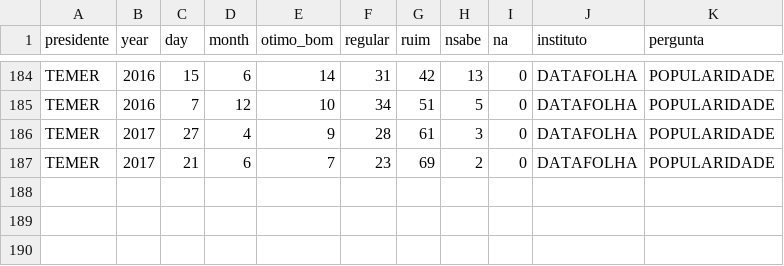
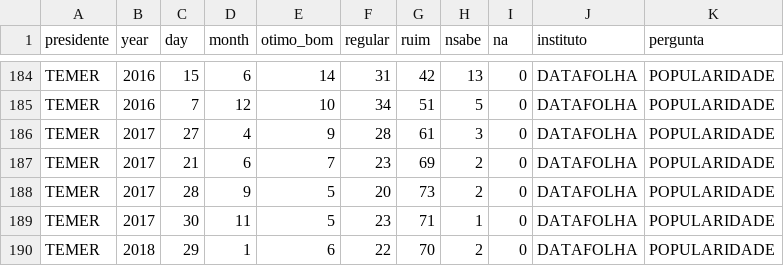
Before and after one commit to gabrielzanlorenssi/presidential_approval, a CSV file: aprovacao.csv, drawn as a sheet; only a part is shown, gaps mark what is left out.

Commit message:
updated data, updated readme, deleted stata do-file

```diff
--- a/aprovacao.csv
+++ b/aprovacao.csv
@@ -187 +187,4 @@ TEMER;2017;27;4;9;28;61;3;0;DATAFOLHA;POPULARIDADE
 TEMER;2017;21;6;7;23;69;2;0;DATAFOLHA;POPULARIDADE
+TEMER;2017;28;9;5;20;73;2;0;DATAFOLHA;POPULARIDADE
+TEMER;2017;30;11;5;23;71;1;0;DATAFOLHA;POPULARIDADE
+TEMER;2018;29;1;6;22;70;2;0;DATAFOLHA;POPULARIDADE
```
Also changed, not shown: 5 other files.
